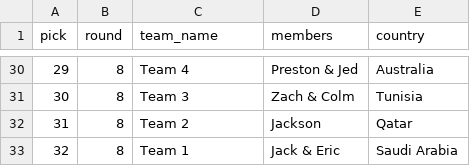
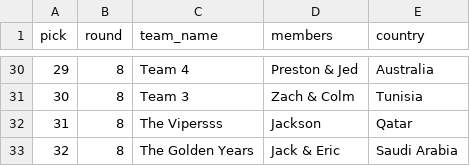
Before and after one commit to JackLoewer12/UCLA-Soccer-Scoring, a CSV file: data/wc2022/draft.csv, drawn as a sheet; only a part is shown, gaps mark what is left out; the diff covers the shown part only.

Commit message:
Update WC22 team names
Updating two of the WC22 team names

```diff
--- a/data/wc2022/draft.csv
+++ b/data/wc2022/draft.csv
@@ -31,3 +31,3 @@ pick,round,team_name,members,country
 30,8,Team 3,Zach & Colm,Tunisia
-31,8,Team 2,Jackson,Qatar
-32,8,Team 1,Jack & Eric,Saudi Arabia
+31,8,The Vipersss,Jackson,Qatar
+32,8,The Golden Years,Jack & Eric,Saudi Arabia
```
Also changed, not shown: 14 edited cells elsewhere in this file.
